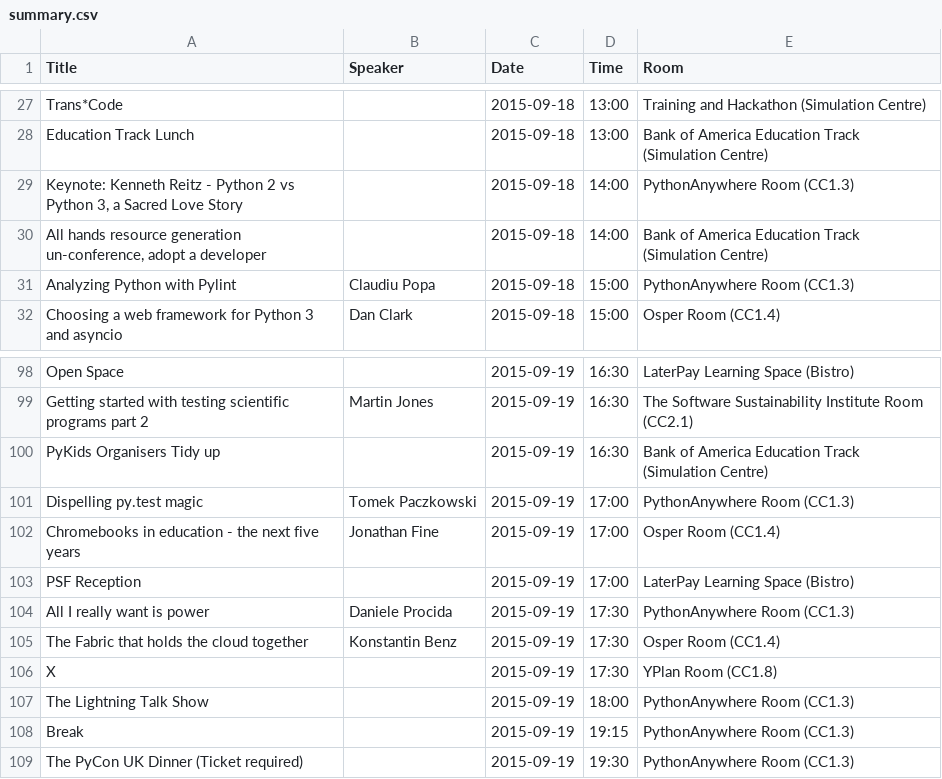
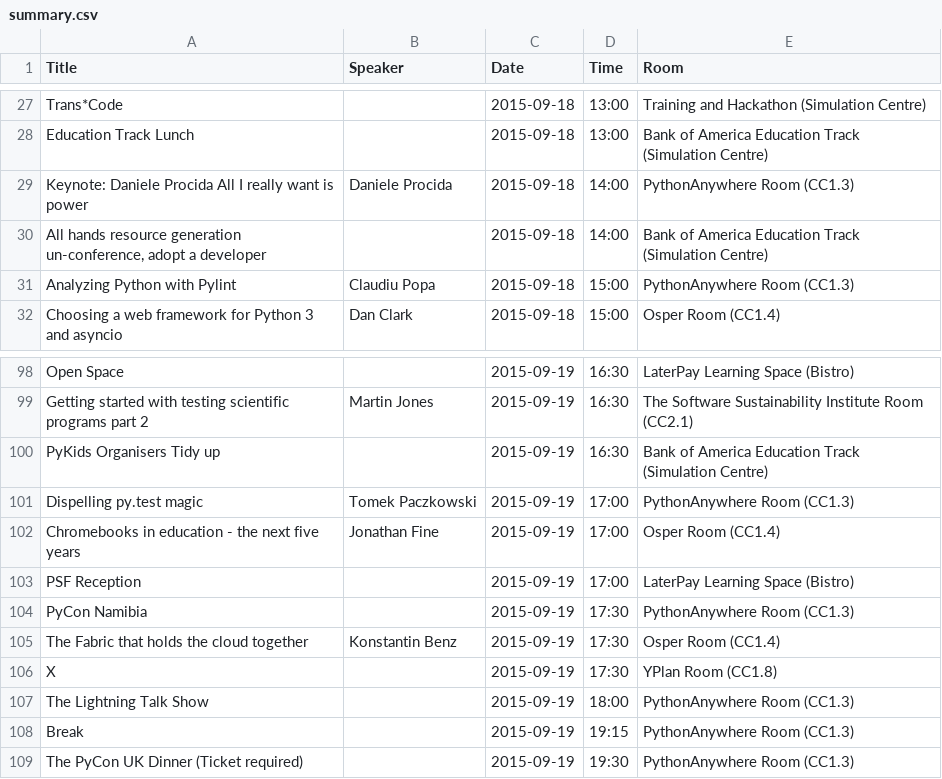
Before and after one commit to PyconUK/2015.pyconuk.org, a CSV file: schedule/summary/summary.csv, drawn as a sheet; only a part is shown, gaps mark what is left out.

```diff
--- a/schedule/summary/summary.csv
+++ b/schedule/summary/summary.csv
@@ -28,3 +28,3 @@ Trans*Code,,2015-09-18,13:00,Training and Hackathon (Simulation Centre)
 Education Track Lunch,,2015-09-18,13:00,Bank of America Education Track (Simulation Centre)
-"Keynote: Kenneth Reitz - Python 2 vs Python 3, a Sacred Love Story",,2015-09-18,14:00,PythonAnywhere Room (CC1.3)
+Keynote: Daniele Procida All I really want is power,Daniele Procida,2015-09-18,14:00,PythonAnywhere Room (CC1.3)
 "All hands resource generation un-conference, adopt a developer",,2015-09-18,14:00,Bank of America Education Track (Simulation Centre)
@@ -103,3 +103,3 @@ Chromebooks in education - the next five years,Jonathan Fine,2015-09-19,17:00,Os
 PSF Reception,,2015-09-19,17:00,LaterPay Learning Space (Bistro)
-All I really want is power,Daniele Procida,2015-09-19,17:30,PythonAnywhere Room (CC1.3)
+PyCon Namibia,,2015-09-19,17:30,PythonAnywhere Room (CC1.3)
 The Fabric that holds the cloud together,Konstantin Benz,2015-09-19,17:30,Osper Room (CC1.4)
```
Also changed, not shown: schedule/csv/schedule.csv, 2 other files.
